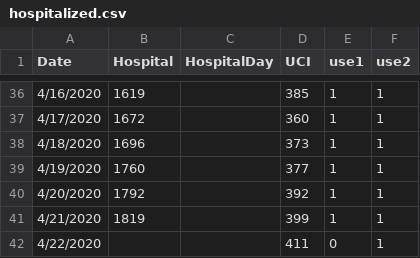
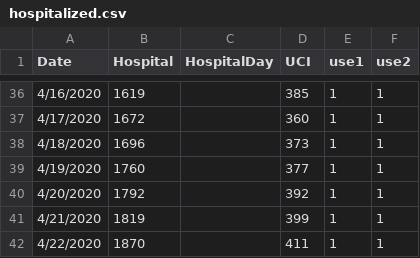
Before and after one commit to maibennett/code, a CSV file: covid/data/hospitalized.csv, drawn as a sheet; only a part is shown, gaps mark what is left out.

Commit message:
Add files via upload

```diff
--- a/covid/data/hospitalized.csv
+++ b/covid/data/hospitalized.csv
@@ -41,2 +41,2 @@ Date,Hospital,HospitalDay,UCI,use1,use2
 4/21/2020,1819,,399,1,1
-4/22/2020,,,411,0,1
+4/22/2020,1870,,411,1,1
```
